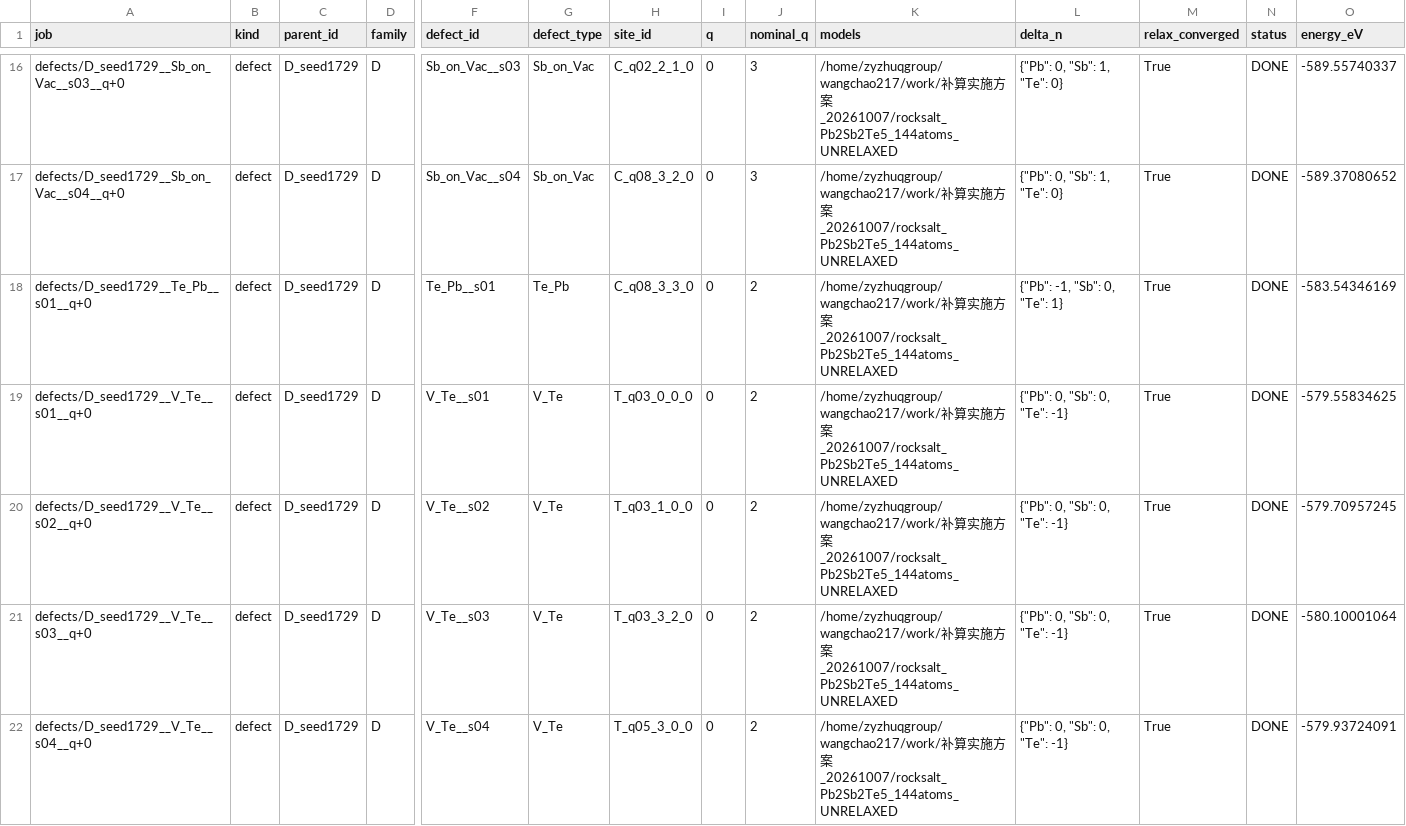
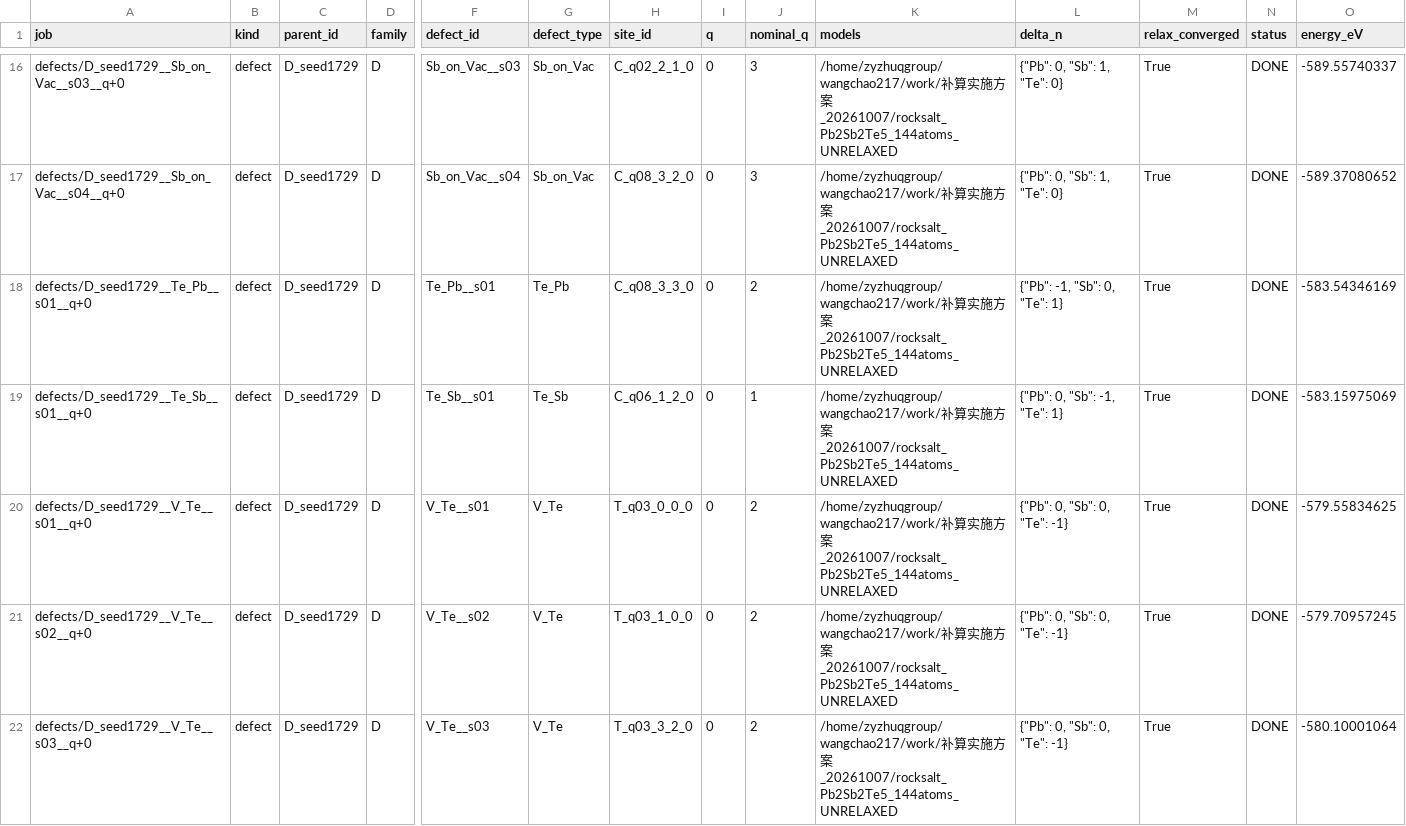
Before and after one commit to Andyw852/A2B2Te5-lone-pair-and-conduction-type, a CSV file: 13_DVO缺陷_VASP流程与分析/结果_第一批/analysis/形成能_逐位点.csv, drawn as a sheet; only a part is shown, gaps mark what is left out; the shorter side is filled out with more unchanged rows; rows hold the shown columns only; the diff names each change by its address in the sheet, - before the commit and + after, or states it on an @@ line.

Commit message:
13_：第 3 阶段 10/18 入库——D 相新增两个低能施主 Te_Pb(0.274)、Te_Sb(0.463)
collect DONE 45 / STATIC_INCOMPLETE 4 / NO_STATIC 11。
第3阶段 DONE 10/18（O 相 8 个全齐；D 相 Te_Pb、Te_Sb 2 个）。

D 相全部缺陷（Te-rich，Ef0 eV，中位）：
  Sb_Pb 0.106(施主+1) < Pb_on_Vac 0.136(施主+2) < Pb_Sb 0.163(受主-1)
  < Te_Pb 0.274(施主+2) < Sb_on_Vac 0.411(施主+3) < Te_Sb 0.463(施主+1) << V_Te 1.553
  -> D 相 7 类里 6 类 <=0.47 eV，其中 5 类是施主；唯一受主 Pb_Sb 0.163 -> 施主压倒多数，n 型

O 相全部缺陷（Te-rich，中位）：
  Pb_Sb 0.142(受主) << Sb_Pb 0.604 < Te_Sb 0.796 < Sb_Te 1.192(受主) < Te_on_Vac 1.482(受主)
  < Pb_on_Vac 1.699 < Sb_on_Vac 1.790 < V_Te 1.845 < Pb_Te 2.586(受主)
  -> O 相只有 Pb_Sb 一个低能缺陷，其余全部 >0.6 eV -> Pb_Sb 独大，p 型

第3阶段新增的 5 类（Sb_Te/Te_on_Vac/Pb_Te/Te_Sb/Te_Pb）都没有改变两相的主导缺陷判断：
  O 相 Sb_Te 受主 0.940-1.417 远高于 Pb_Sb 0.142；Pb_Te/Te_on_Vac 更高。
  D 相 Te_Pb/Te_Sb 是施主且低能，进一步强化 n 型。

仍缺（8 个）：D 相 Sb_Te(受主，最关键)/Pb_Te/V_Pb/V_Sb、O 相 Te_Pb/V_Pb。
  D·Sb_Te 的 static 已到 23 步，收敛后即可判断无序相是否被 Sb_Te 补偿。

```diff
--- a/13_DVO缺陷_VASP流程与分析/结果_第一批/analysis/形成能_逐位点.csv
+++ b/13_DVO缺陷_VASP流程与分析/结果_第一批/analysis/形成能_逐位点.csv
+row 19: defects/D_seed1729__Te_Sb__s01__q+0 | defect | D_seed1729 | D | Te_Sb__s01 | Te_Sb | C_q06_1_2_0 | 0 | 1 | /home/zyzhuqgroup/wangchao217/work/补算实施方案_20261007/rocksalt_Pb2Sb2Te5_144atoms_UNRELAXED | {"Pb": 0, "Sb": -1, "Te": 1} | True | DONE | -583.15975069
```
Also changed, not shown: 13_DVO缺陷_VASP流程与分析/结果_第一批/analysis/形成能_家族统计.csv, 13_DVO缺陷_VASP流程与分析/结果_第一批/energies.csv, 3 other files.
